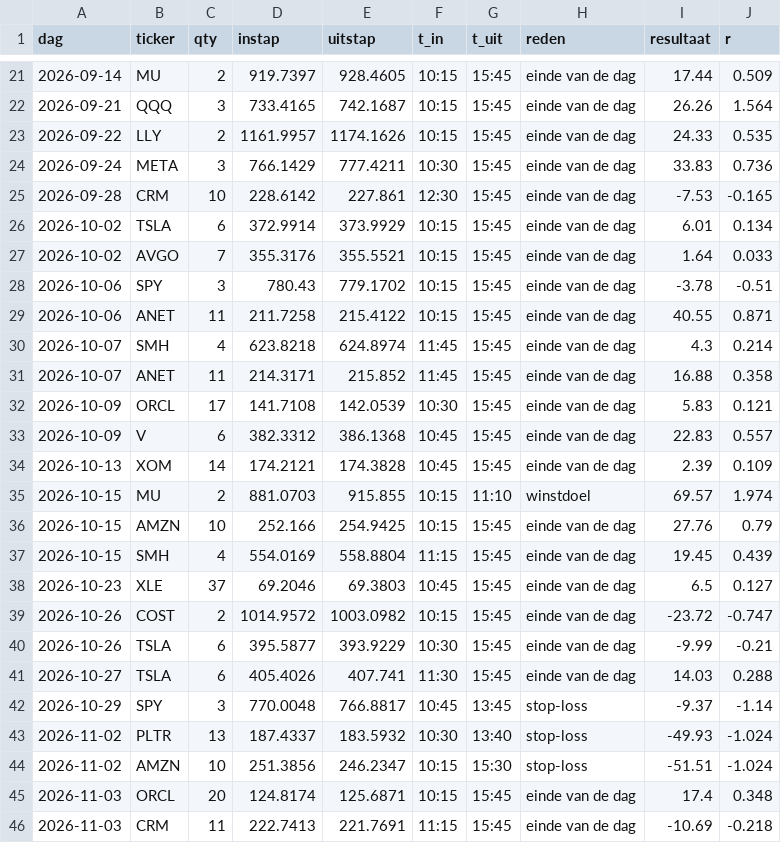
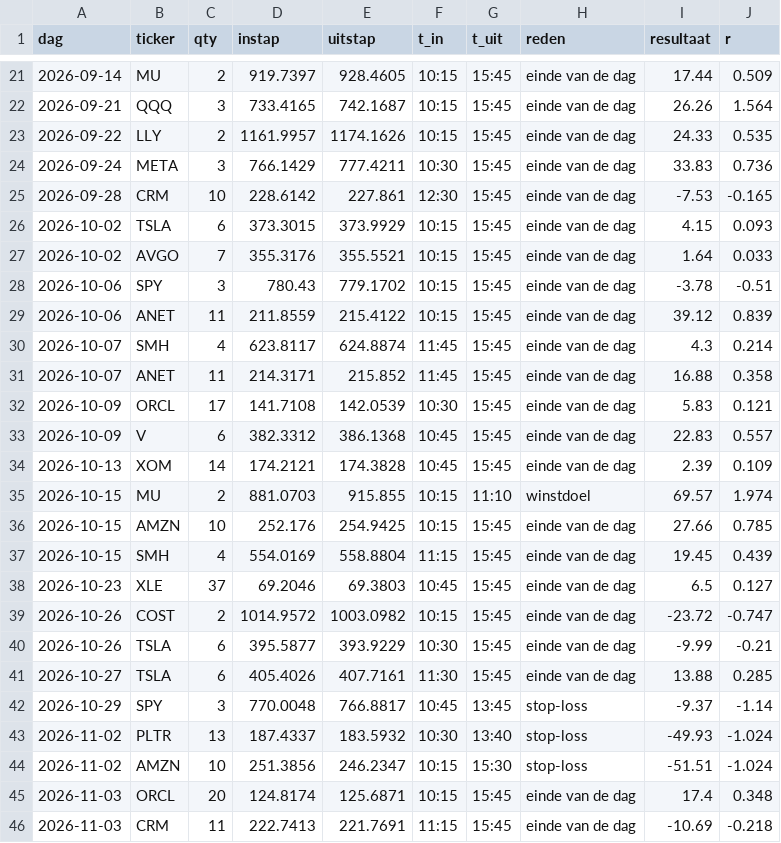
Before and after one commit to Sewpersonic/trend-agent, a CSV file: backtest/daytrade/trades.csv, drawn as a sheet; only a part is shown, gaps mark what is left out; the diff covers the shown part only.

```diff
--- a/backtest/daytrade/trades.csv
+++ b/backtest/daytrade/trades.csv
@@ -25,7 +25,7 @@ dag,ticker,qty,instap,uitstap,t_in,t_uit,reden,resultaat,r
 2026-09-28,CRM,10,228.6142,227.861,12:30,15:45,einde van de dag,-7.53,-0.165
-2026-10-02,TSLA,6,372.9914,373.9929,10:15,15:45,einde van de dag,6.01,0.134
+2026-10-02,TSLA,6,373.3015,373.9929,10:15,15:45,einde van de dag,4.15,0.093
 2026-10-02,AVGO,7,355.3176,355.5521,10:15,15:45,einde van de dag,1.64,0.033
 2026-10-06,SPY,3,780.43,779.1702,10:15,15:45,einde van de dag,-3.78,-0.51
-2026-10-06,ANET,11,211.7258,215.4122,10:15,15:45,einde van de dag,40.55,0.871
-2026-10-07,SMH,4,623.8218,624.8974,11:45,15:45,einde van de dag,4.3,0.214
+2026-10-06,ANET,11,211.8559,215.4122,10:15,15:45,einde van de dag,39.12,0.839
+2026-10-07,SMH,4,623.8117,624.8874,11:45,15:45,einde van de dag,4.3,0.214
 2026-10-07,ANET,11,214.3171,215.852,11:45,15:45,einde van de dag,16.88,0.358
@@ -35,3 +35,3 @@ dag,ticker,qty,instap,uitstap,t_in,t_uit,reden,resultaat,r
 2026-10-15,MU,2,881.0703,915.855,10:15,11:10,winstdoel,69.57,1.974
-2026-10-15,AMZN,10,252.166,254.9425,10:15,15:45,einde van de dag,27.76,0.79
+2026-10-15,AMZN,10,252.176,254.9425,10:15,15:45,einde van de dag,27.66,0.785
 2026-10-15,SMH,4,554.0169,558.8804,11:15,15:45,einde van de dag,19.45,0.439
@@ -40,3 +40,3 @@ dag,ticker,qty,instap,uitstap,t_in,t_uit,reden,resultaat,r
 2026-10-26,TSLA,6,395.5877,393.9229,10:30,15:45,einde van de dag,-9.99,-0.21
-2026-10-27,TSLA,6,405.4026,407.741,11:30,15:45,einde van de dag,14.03,0.288
+2026-10-27,TSLA,6,405.4026,407.7161,11:30,15:45,einde van de dag,13.88,0.285
 2026-10-29,SPY,3,770.0048,766.8817,10:45,13:45,stop-loss,-9.37,-1.14
```
Also changed, not shown: 4 added rows and 22 edited cells elsewhere in this file, 30 other files.
